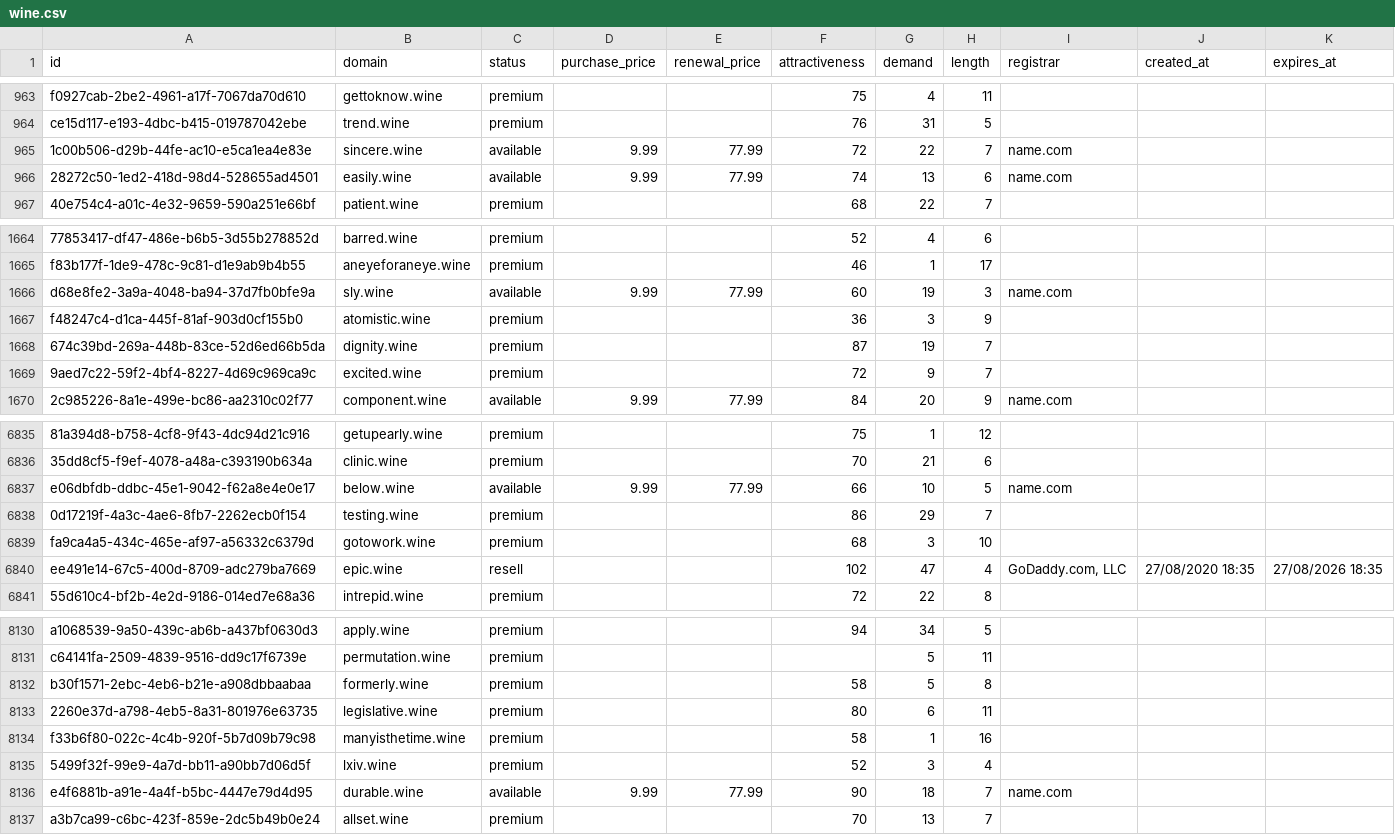
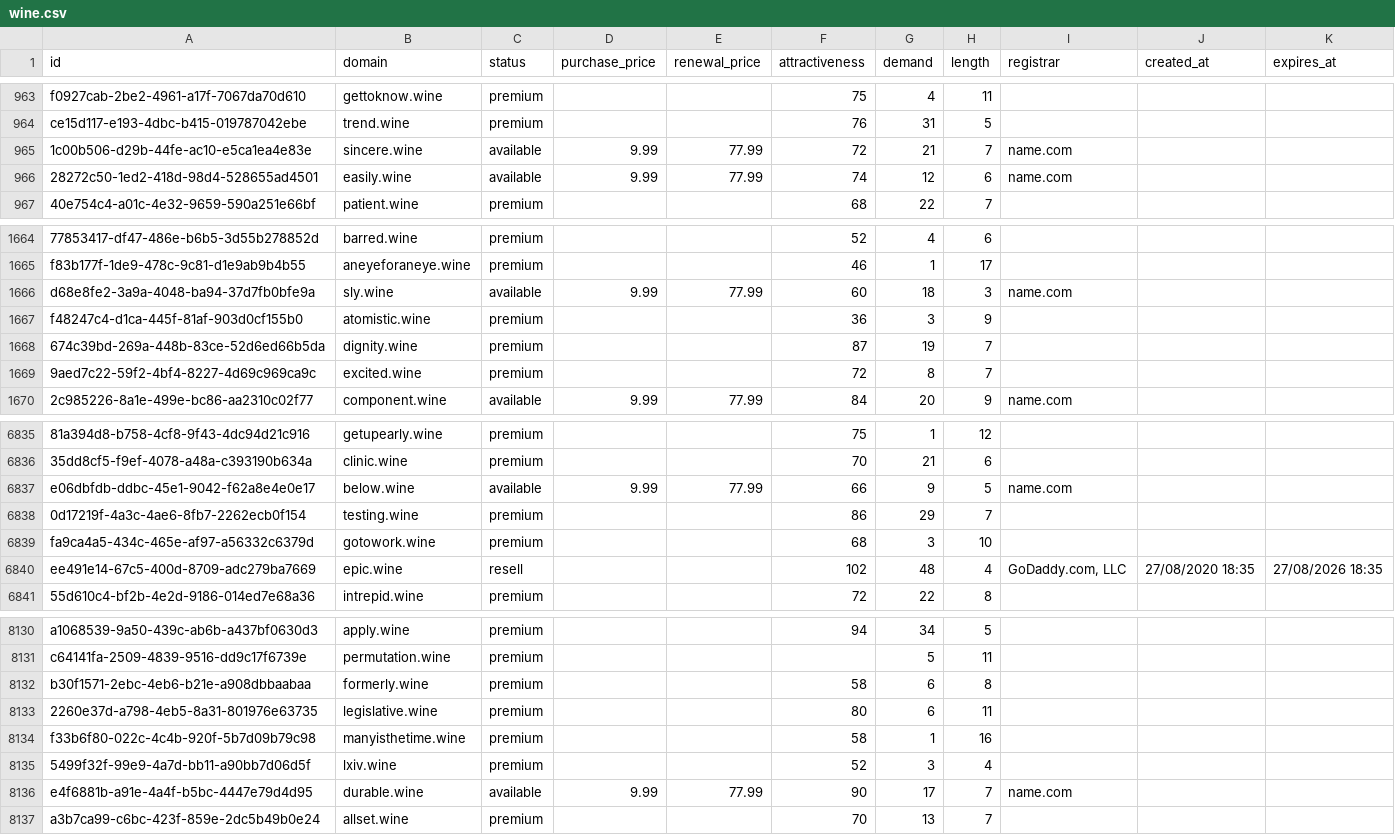
Before and after one commit to UniqueDomains/wine-oneword-domains, a CSV file: wine.csv, drawn as a sheet; only a part is shown, gaps mark what is left out; the diff covers the shown part only; the diff names each change by its address in the sheet, - before the commit and + after, or states it on an @@ line.

Commit message:
Domains update

```diff
--- a/wine.csv
+++ b/wine.csv
-G965 (demand): 22
+G965 (demand): 21
-G966 (demand): 13
+G966 (demand): 12
-G1666 (demand): 19
+G1666 (demand): 18
-G1669 (demand): 9
+G1669 (demand): 8
-G6837 (demand): 10
+G6837 (demand): 9
-G6840 (demand): 47
+G6840 (demand): 48
-G8132 (demand): 5
+G8132 (demand): 6
-G8136 (demand): 18
+G8136 (demand): 17
```
Also changed, not shown: 72 edited cells elsewhere in this file, 3 other files.
